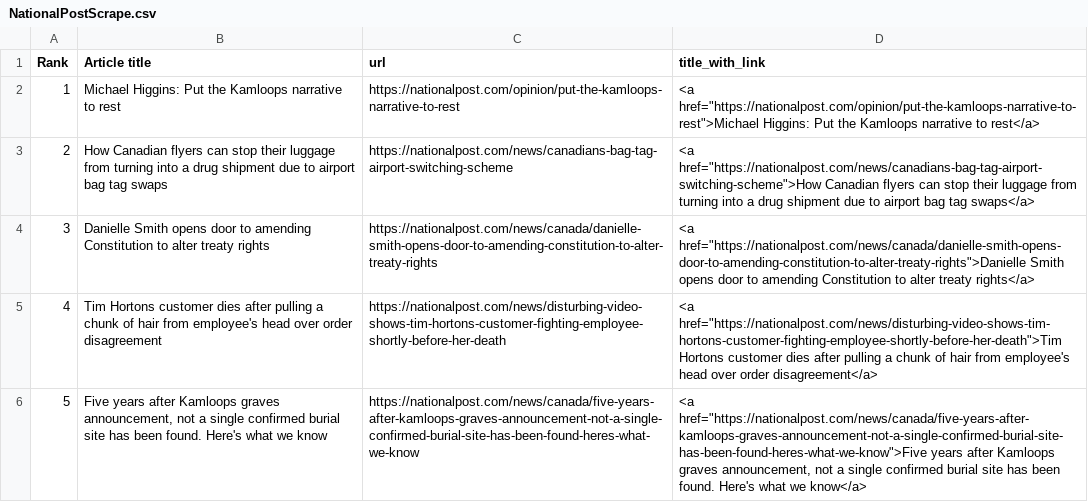
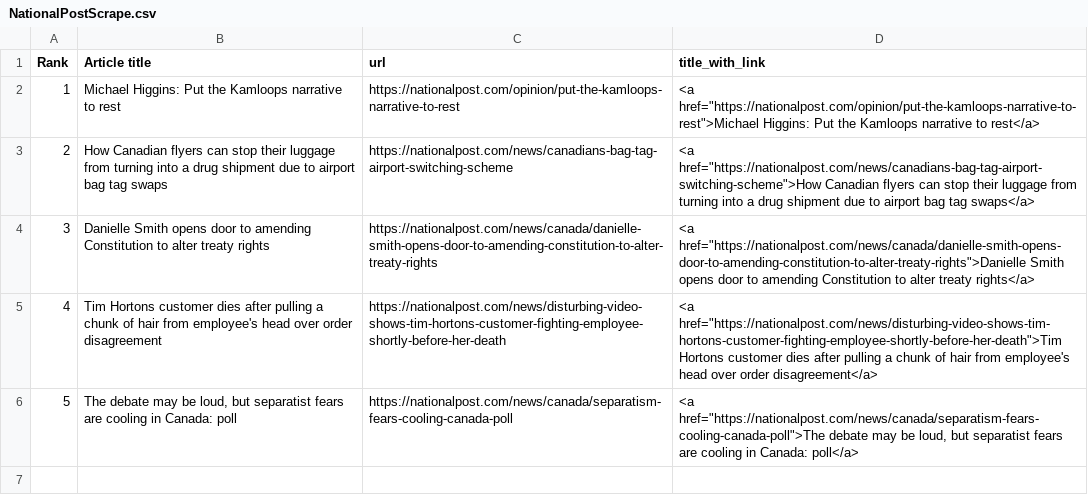
Before and after one commit to caoramckenna/canada-news-trending-stories, a CSV file: NationalPostScrape.csv, drawn as a sheet.

```diff
--- a/NationalPostScrape.csv
+++ b/NationalPostScrape.csv
@@ -5,2 +5,2 @@ Rank,Article title,url,title_with_link
 4,Tim Hortons customer dies after pulling a chunk of hair from employee's head over order disagreement,https://nationalpost.com/news/disturbing-video-shows-tim-hortons-customer-fighting-employee-shortly-before-her-death,"<a href=""https://nationalpost.com/news/disturbing-video-shows-tim-hortons-customer-fighting-employee-shortly-before-her-death"">Tim Hortons customer dies after pulling a chunk of hair from employee's head over order disagreement</a>"
-5,"Five years after Kamloops graves announcement, not a single confirmed burial site has been found. Here's what we know",https://nationalpost.com/news/canada/five-years-after-kamloops-graves-announcement-not-a-single-confirmed-burial-site-has-been-found-heres-what-we-know,"<a href=""https://nationalpost.com/news/canada/five-years-after-kamloops-graves-announcement-not-a-single-confirmed-burial-site-has-been-found-heres-what-we-know"">Five years after Kamloops graves announcement, not a single confirmed burial site has been found. Here's what we know</a>"
+5,"The debate may be loud, but separatist fears are cooling in Canada: poll",https://nationalpost.com/news/canada/separatism-fears-cooling-canada-poll,"<a href=""https://nationalpost.com/news/canada/separatism-fears-cooling-canada-poll"">The debate may be loud, but separatist fears are cooling in Canada: poll</a>"
```
Also changed, not shown: CTVScrape.csv, GlobeAndMailScrape.csv, 4 other files.
